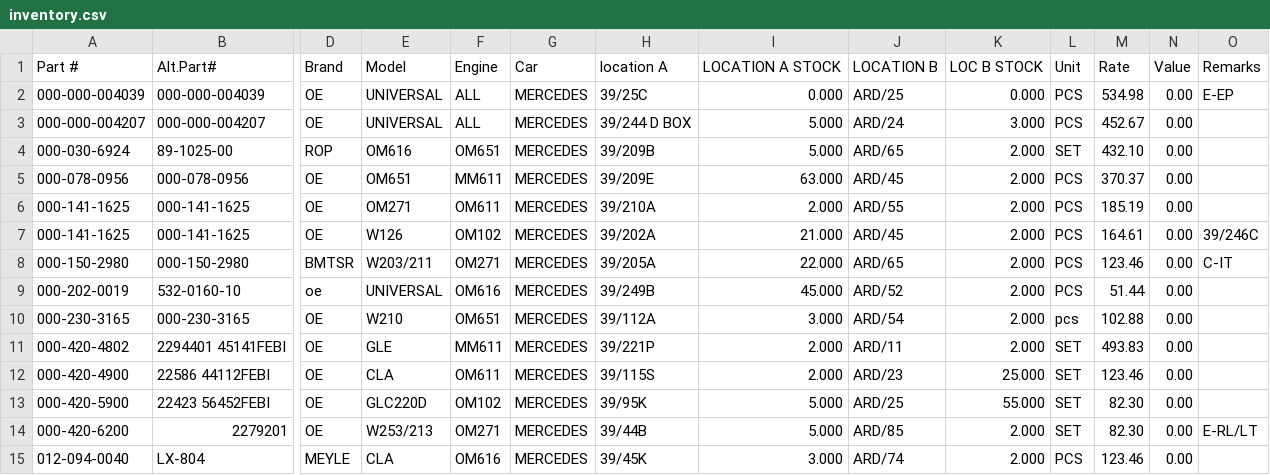
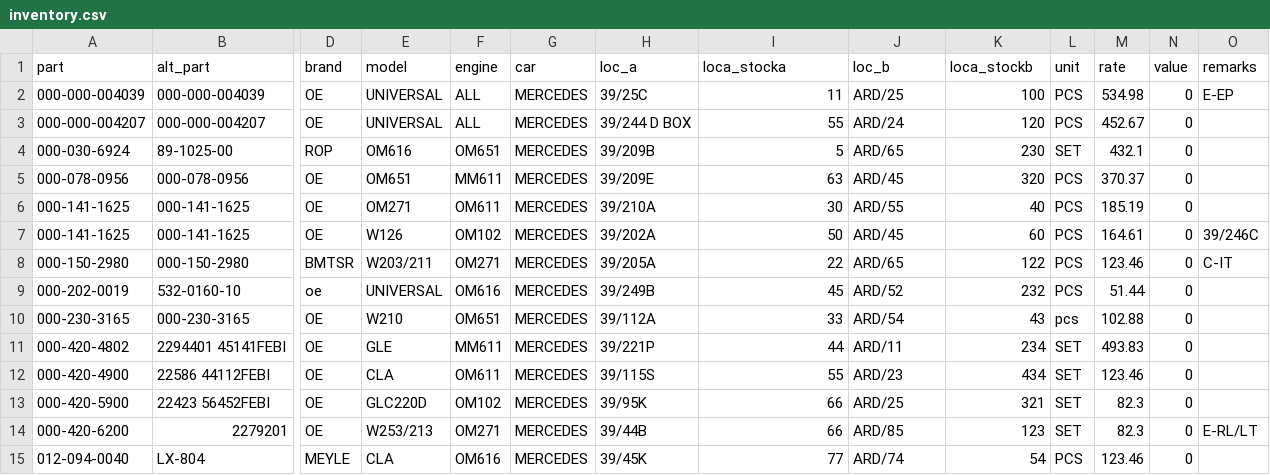
Before and after one commit to Akash007670/tech-bhumio, a CSV file: src/inventory.csv, drawn as a sheet; only a part is shown, gaps mark what is left out; removed rows and columns are numbered as before the commit, all else as after; rows hold the shown columns only; the diff covers the shown part only; the diff names each change by its address in the sheet, - before the commit and + after, or states it on an @@ line.

Commit message:
Updated Sample csv file

```diff
--- a/src/inventory.csv
+++ b/src/inventory.csv
-row 1: Part # | Alt.Part# | Brand | Model | Engine | Car | location A | LOCATION A STOCK | LOCATION B | LOC B STOCK | Unit | Rate | Value | Remarks
+row 1: part | alt_part | brand | model | engine | car | loc_a | loca_stocka | loc_b | loca_stockb | unit | rate | value | remarks
-I2: 0.000
+I2: 11
-K2: 0.000
+K2: 100
-N2:N15: 0.00
+N2:N15: 0
-I3: 5.000
+I3: 55
-K3: 3.000
+K3: 120
-I4: 5.000
+I4: 5
-K4: 2.000
+K4: 230
-M4: 432.10
+M4: 432.1
-I5: 63.000
+I5: 63
-K5: 2.000
+K5: 320
-I6: 2.000
+I6: 30
-K6: 2.000
+K6: 40
-I7: 21.000
+I7: 50
-K7: 2.000
+K7: 60
-I8: 22.000
+I8: 22
-K8: 2.000
+K8: 122
-I9: 45.000
+I9: 45
-K9: 2.000
+K9: 232
-I10: 3.000
+I10: 33
-K10: 2.000
+K10: 43
-I11: 2.000
+I11: 44
-K11: 2.000
+K11: 234
-I12: 2.000
+I12: 55
-K12: 25.000
+K12: 434
-I13:I14: 5.000
+I13:I14: 66
-K13: 55.000
+K13: 321
-M13:M14: 82.30
+M13:M14: 82.3
-K14: 2.000
+K14: 123
-I15: 3.000
+I15: 77
-K15: 2.000
+K15: 54
```
Also changed, not shown: 122 edited cells elsewhere in this file.
